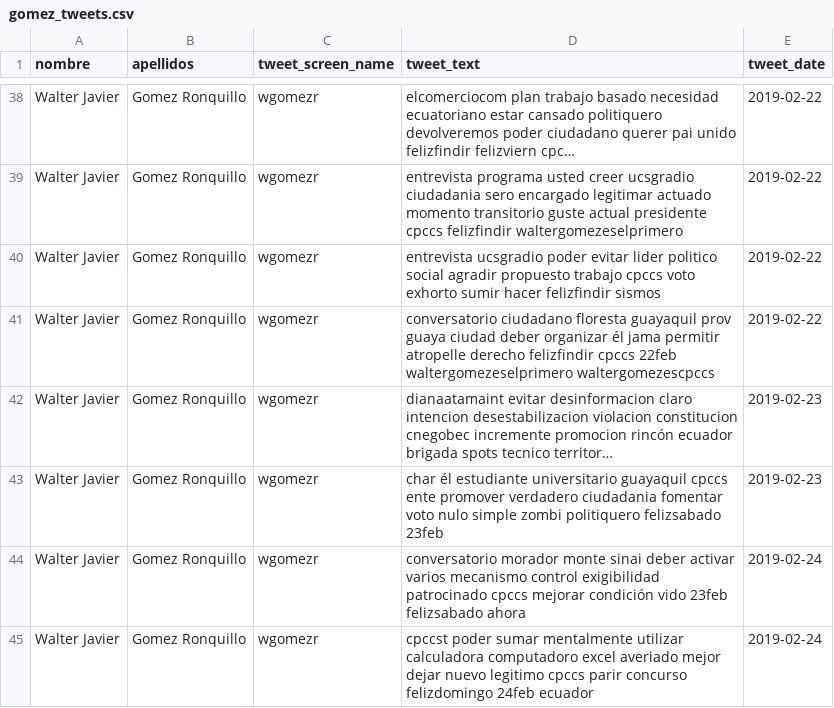
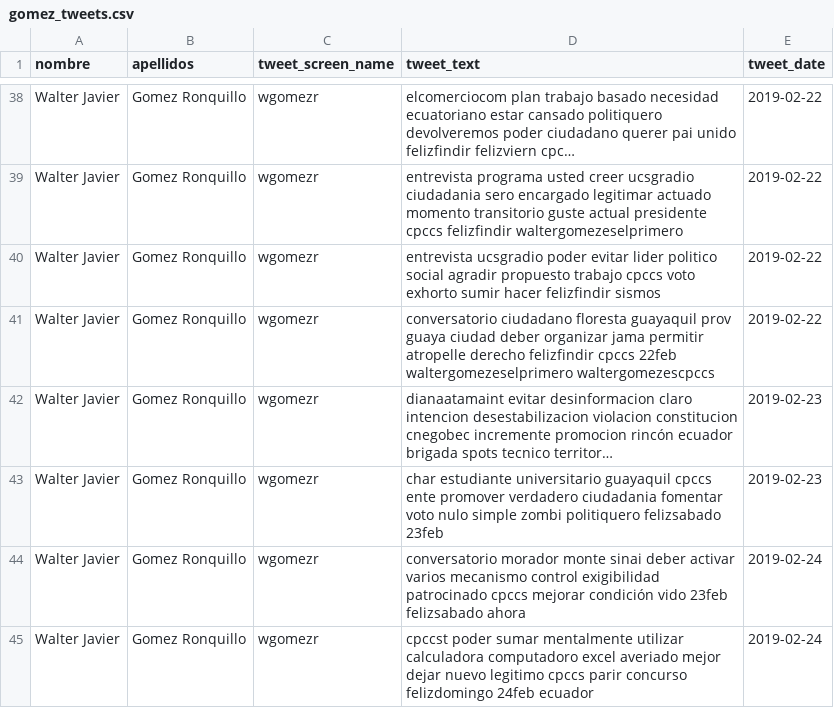
Before and after one commit to kris-aid/Text-Mining, a CSV file: Output/Tweets/lemmas/gomez_tweets.csv, drawn as a sheet; only a part is shown, gaps mark what is left out; long unchanged cells end in …; the diff covers the shown part only; the diff names each change by its address in the sheet, - before the commit and + after, or states it on an @@ line.

```diff
--- a/Output/Tweets/lemmas/gomez_tweets.csv
+++ b/Output/Tweets/lemmas/gomez_tweets.csv
-D41 (tweet_text): …deber organizar él jama permitir…
+D41 (tweet_text): …deber organizar jama permitir…
-D43 (tweet_text): char él estudiante universitario…
+D43 (tweet_text): char estudiante universitario…
```
Also changed, not shown: 79 edited cells elsewhere in this file, Output/Tweets/lemmas/benavides_tweets.csv, Output/Tweets/lemmas/jairala_tweets.csv, 56 other files.
